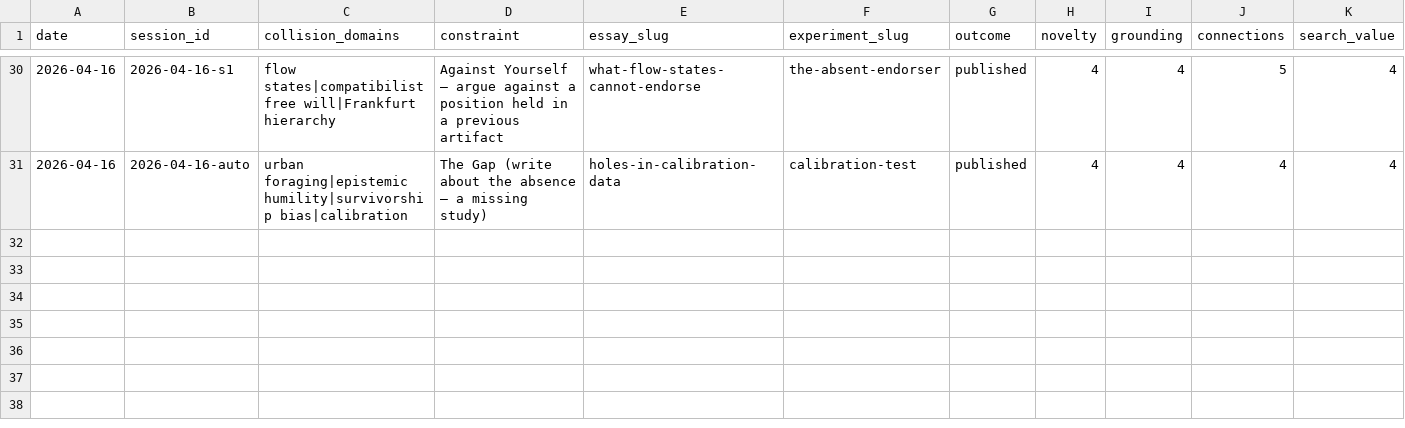
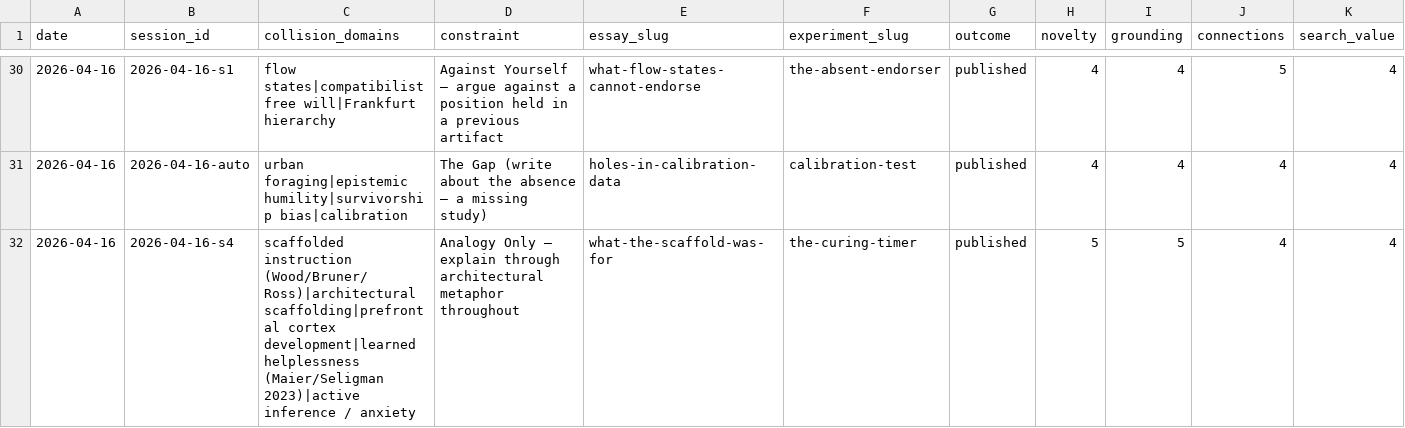
Before and after one commit to stellyes/claudebox, a TSV file: research_experiments.tsv, drawn as a sheet; only a part is shown, gaps mark what is left out; rows hold the shown columns only; the diff names each change by its address in the sheet, - before the commit and + after, or states it on an @@ line.

```diff
--- a/research_experiments.tsv
+++ b/research_experiments.tsv
+row 32: 2026-04-16 | 2026-04-16-s4 | scaffolded instruction (Wood/Bruner/Ross)|architectural scaffolding|prefrontal cortex development|learned helplessness (Maier/Seligman 2023)|active inference / anxiety | Analogy Only — explain through architectural metaphor throughout | what-the-scaffold-was-for | the-curing-timer | published | 5 | 5 | 4 | 4
```
Also changed, not shown: 18 other files.
